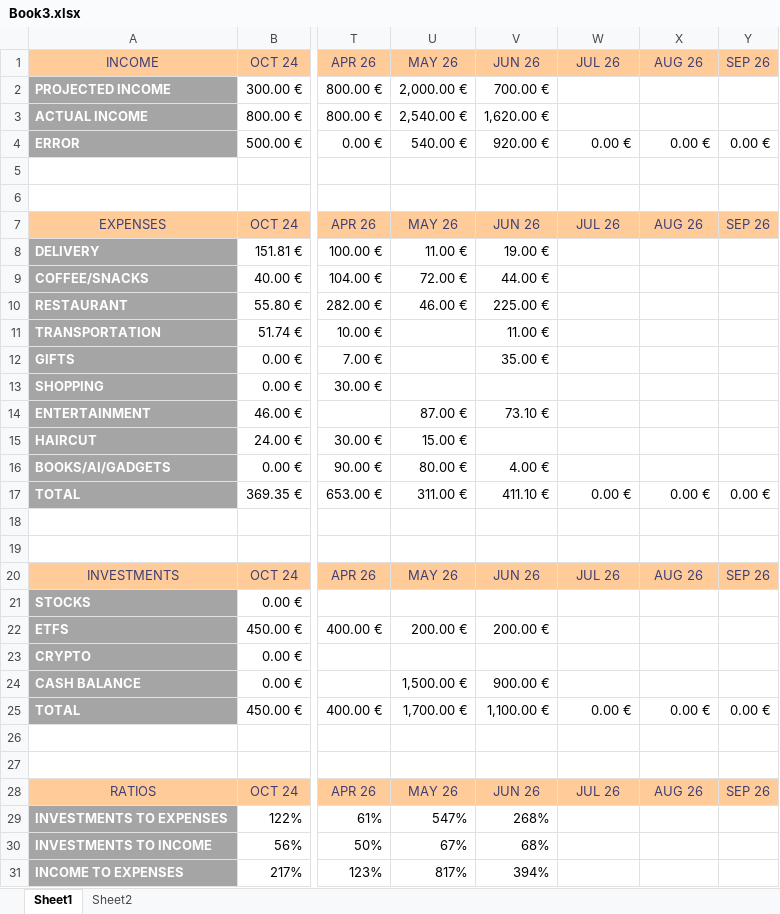
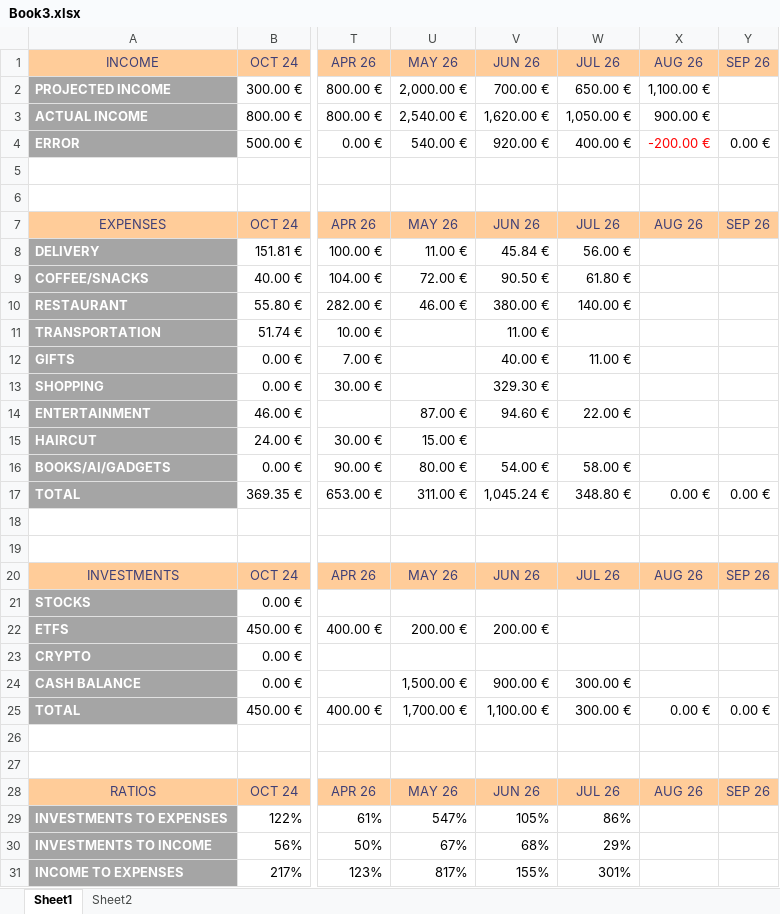
Before and after one commit to detandreas/My-Portfolio-Tracker, an Excel workbook: assets/Book3.xlsx, sheet Sheet1, drawn as a sheet; only a part is shown, gaps mark what is left out; values as stored, in another font and other column widths than the file's, no borders; conditional formats not drawn; the diff names each change by its address in the sheet, - before the commit and + after, or states it on an @@ line.

```diff
--- a/assets/Book3.xlsx (sheet Sheet1)
+++ b/assets/Book3.xlsx (sheet Sheet1)
-W2 (JUL 26): (empty)
+W2 (JUL 26): 650.00 €
-X2 (AUG 26): (empty)
+X2 (AUG 26): 1,100.00 €
-W3 (JUL 26): (empty)
+W3 (JUL 26): 1,050.00 €
-X3 (AUG 26): (empty)
+X3 (AUG 26): 900.00 €
-W4 (JUL 26): 0.00 €
+W4 (JUL 26): 400.00 €
-X4 (AUG 26): 0.00 €
+X4 (AUG 26): -200.00 €
-X4 text colour: black
+X4 text colour: #FF0000
-V8 (JUN 26): 19.00 €
+V8 (JUN 26): 45.84 €
-W8 (JUL 26): (empty)
+W8 (JUL 26): 56.00 €
-V9 (JUN 26): 44.00 €
+V9 (JUN 26): 90.50 €
-W9 (JUL 26): (empty)
+W9 (JUL 26): 61.80 €
-V10 (JUN 26): 225.00 €
+V10 (JUN 26): 380.00 €
-W10 (JUL 26): (empty)
+W10 (JUL 26): 140.00 €
-V12 (JUN 26): 35.00 €
+V12 (JUN 26): 40.00 €
-W12 (JUL 26): (empty)
+W12 (JUL 26): 11.00 €
-V13 (JUN 26): (empty)
+V13 (JUN 26): 329.30 €
-V14 (JUN 26): 73.10 €
+V14 (JUN 26): 94.60 €
-W14 (JUL 26): (empty)
+W14 (JUL 26): 22.00 €
-V16 (JUN 26): 4.00 €
+V16 (JUN 26): 54.00 €
-W16 (JUL 26): (empty)
+W16 (JUL 26): 58.00 €
-V17 (JUN 26): 411.10 €
+V17 (JUN 26): 1,045.24 €
-W17 (JUL 26): 0.00 €
+W17 (JUL 26): 348.80 €
-W24 (JUL 26): (empty)
+W24 (JUL 26): 300.00 €
-W25 (JUL 26): 0.00 €
+W25 (JUL 26): 300.00 €
-V29 (JUN 26): 268%
+V29 (JUN 26): 105%
-W29 (JUL 26): (empty)
+W29 (JUL 26): 86%
-W30 (JUL 26): (empty)
+W30 (JUL 26): 29%
-V31 (JUN 26): 394%
+V31 (JUN 26): 155%
-W31 (JUL 26): (empty)
+W31 (JUL 26): 301%
```
Also changed, not shown: assets/Trades.xlsx.
